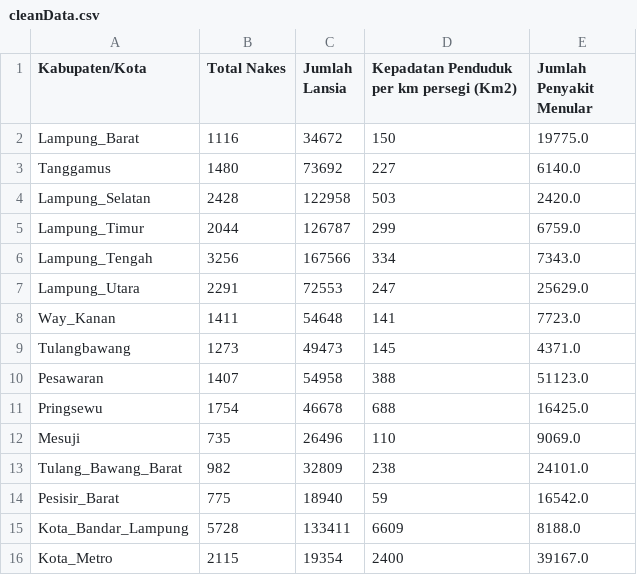
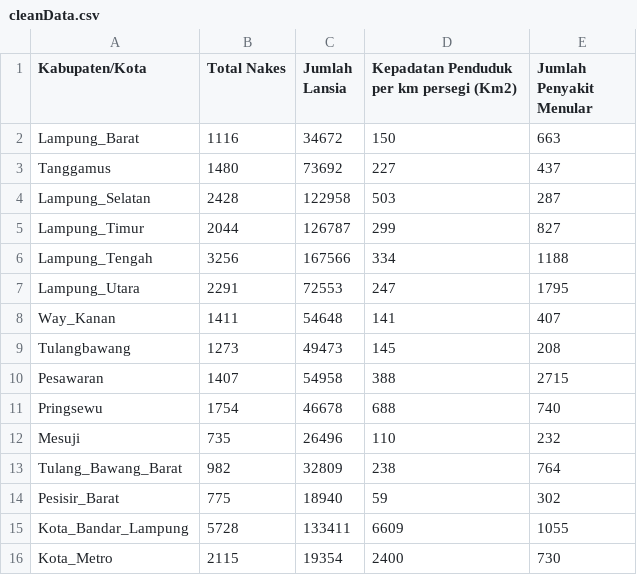
Before and after one commit to Od6ty/ClusteringKP, a CSV file: DataNumerik/cleanData/cleanData.csv, drawn as a sheet.

```diff
--- a/DataNumerik/cleanData/cleanData.csv
+++ b/DataNumerik/cleanData/cleanData.csv
@@ -1,16 +1,16 @@
 Kabupaten/Kota,Total Nakes,Jumlah Lansia,Kepadatan Penduduk per km persegi (Km2),Jumlah Penyakit Menular
-Lampung_Barat,1116,34672,150,19775.0
-Tanggamus,1480,73692,227,6140.0
-Lampung_Selatan,2428,122958,503,2420.0
-Lampung_Timur,2044,126787,299,6759.0
-Lampung_Tengah,3256,167566,334,7343.0
-Lampung_Utara,2291,72553,247,25629.0
-Way_Kanan,1411,54648,141,7723.0
-Tulangbawang,1273,49473,145,4371.0
-Pesawaran,1407,54958,388,51123.0
-Pringsewu,1754,46678,688,16425.0
-Mesuji,735,26496,110,9069.0
-Tulang_Bawang_Barat,982,32809,238,24101.0
-Pesisir_Barat,775,18940,59,16542.0
-Kota_Bandar_Lampung,5728,133411,6609,8188.0
-Kota_Metro,2115,19354,2400,39167.0
+Lampung_Barat,1116,34672,150,663
+Tanggamus,1480,73692,227,437
+Lampung_Selatan,2428,122958,503,287
+Lampung_Timur,2044,126787,299,827
+Lampung_Tengah,3256,167566,334,1188
+Lampung_Utara,2291,72553,247,1795
+Way_Kanan,1411,54648,141,407
+Tulangbawang,1273,49473,145,208
+Pesawaran,1407,54958,388,2715
+Pringsewu,1754,46678,688,740
+Mesuji,735,26496,110,232
+Tulang_Bawang_Barat,982,32809,238,764
+Pesisir_Barat,775,18940,59,302
+Kota_Bandar_Lampung,5728,133411,6609,1055
+Kota_Metro,2115,19354,2400,730
```
Also changed, not shown: 3 other files.
